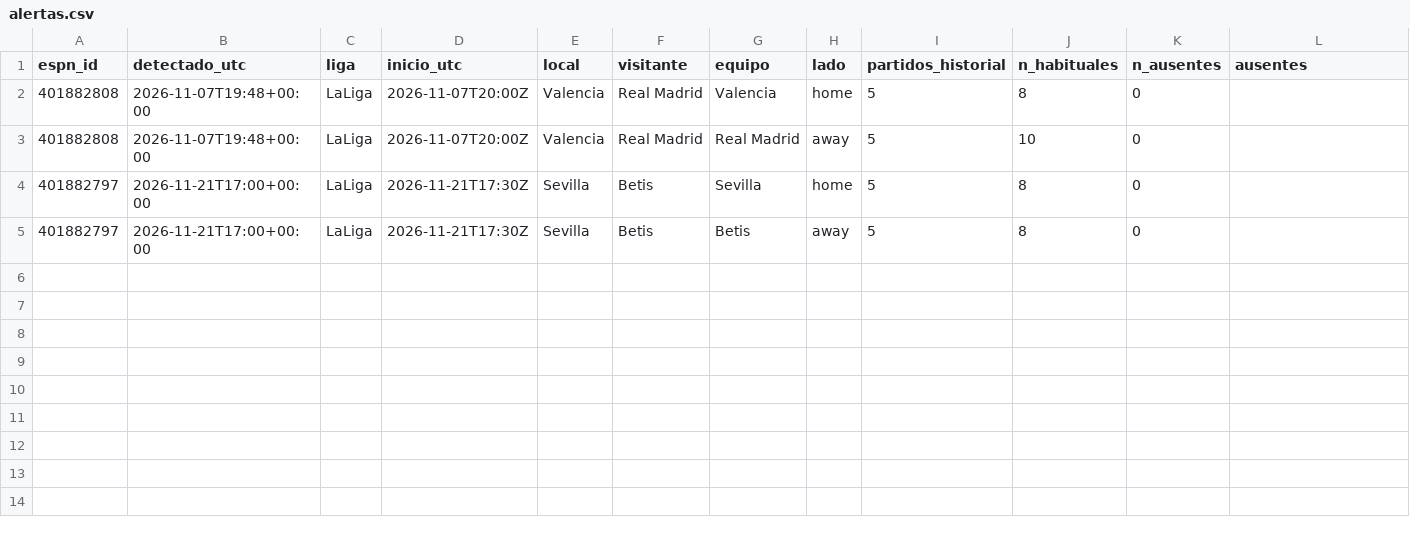
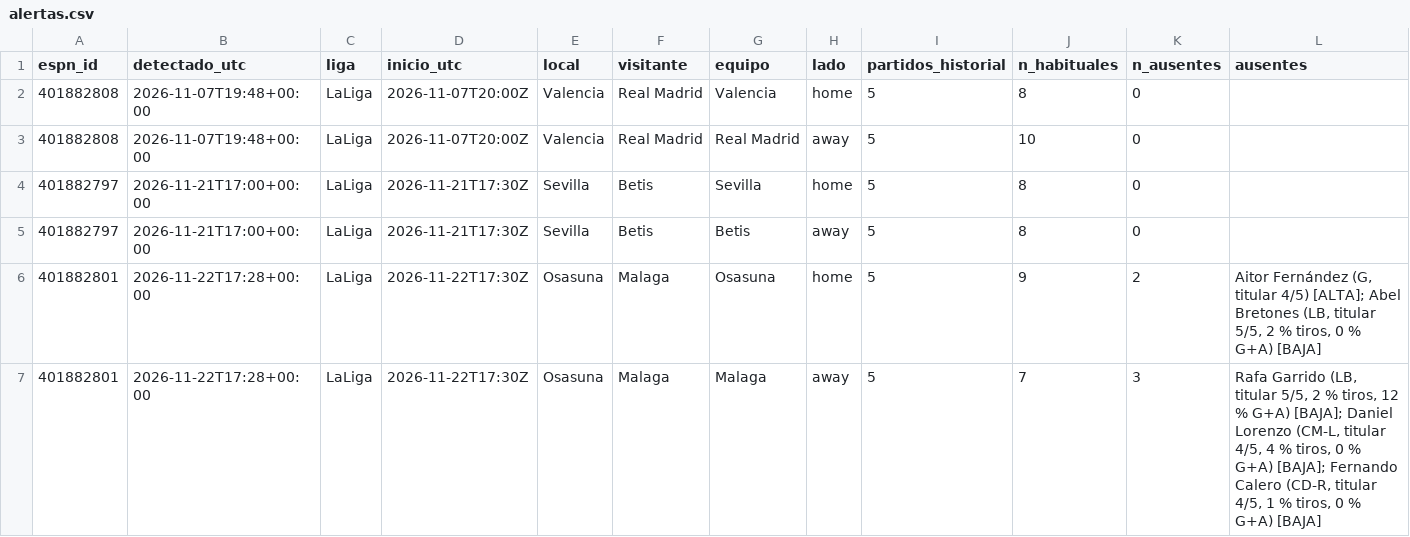
Before and after one commit to iqer175/datos-futbol, a CSV file: datos/alineaciones/alertas.csv, drawn as a sheet; only a part is shown; rows hold the shown columns only; the diff names each change by its address in the sheet, - before the commit and + after, or states it on an @@ line.

```diff
--- a/datos/alineaciones/alertas.csv
+++ b/datos/alineaciones/alertas.csv
+row 6: 401882801 | 2026-11-22T17:28+00:00 | LaLiga | 2026-11-22T17:30Z | Osasuna | Malaga | Osasuna | home | 5 | 9 | 2 | Aitor Fernández (G, titular 4/5) [ALTA]; Abel Bretones (LB, titular 5/5, 2 % tiros, 0 % G+A) [BAJA]
+row 7: 401882801 | 2026-11-22T17:28+00:00 | LaLiga | 2026-11-22T17:30Z | Osasuna | Malaga | Malaga | away | 5 | 7 | 3 | Rafa Garrido (LB, titular 5/5, 2 % tiros, 12 % G+A) [BAJA]; Daniel Lorenzo (CM-L, titular 4/5, 4 % tiros, 0 % G+A) [BAJA]; Fernando Calero (CD-R, titular 4/5, 1 % tiros, 0 % G+A) [BAJA]
```
Also changed, not shown: 1 other file.
